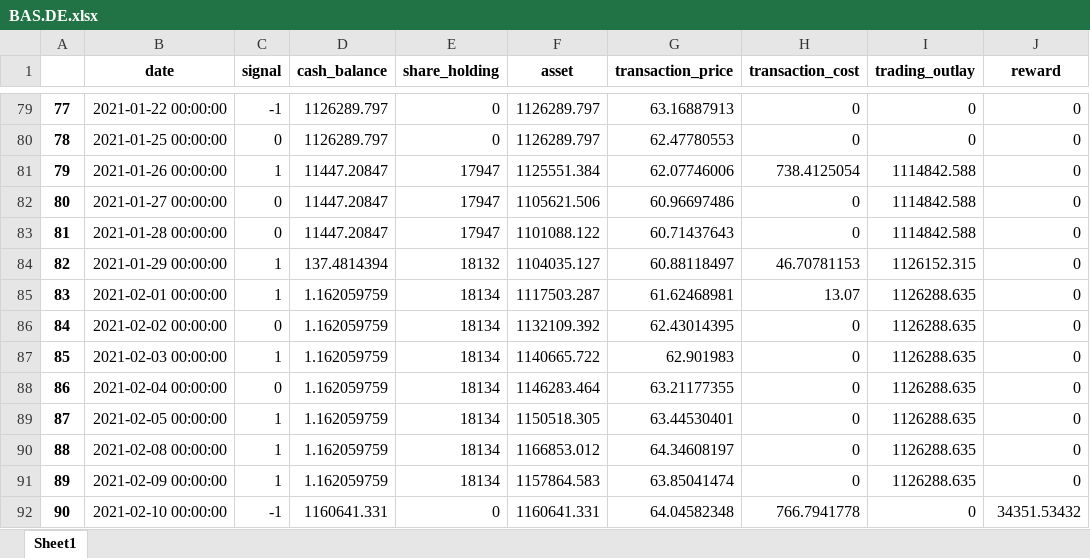
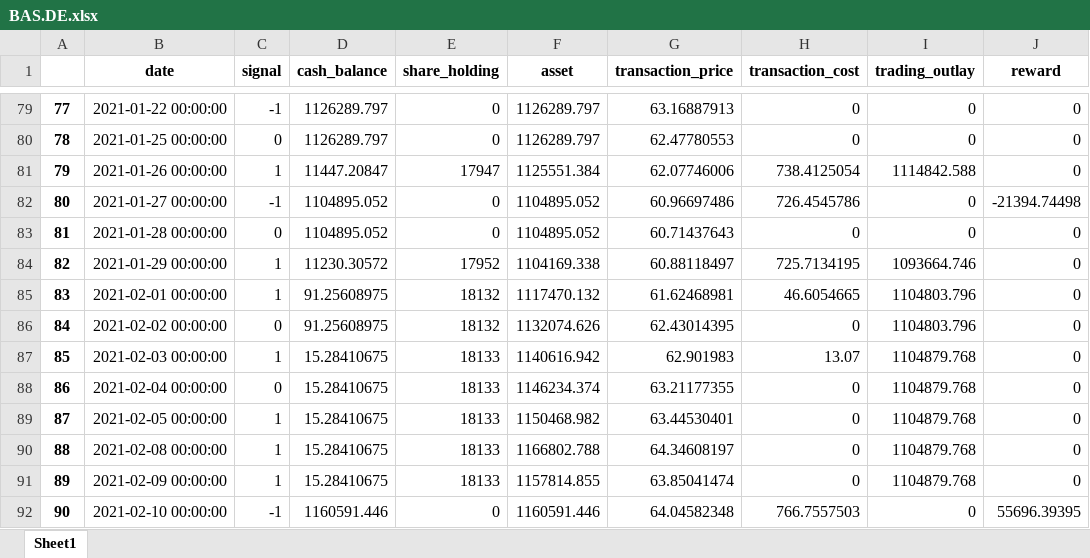
Before and after one commit to JingZhang918/master_thesis, an Excel workbook: DRL_Automated_Trading/results14/BAS.DE.xlsx, sheet Sheet1, drawn as a sheet; only a part is shown, gaps mark what is left out; values as stored, in another font and other column widths than the file's, no borders; the diff covers the shown part only; the diff names each change by its address in the sheet, - before the commit and + after, or states it on an @@ line.

```diff
--- a/DRL_Automated_Trading/results14/BAS.DE.xlsx (sheet Sheet1)
+++ b/DRL_Automated_Trading/results14/BAS.DE.xlsx (sheet Sheet1)
-C82 (signal): 0
+C82 (signal): -1
-D82:D83 (cash_balance): 11447.20847
+D82:D83 (cash_balance): 1104895.052
-E82:E83 (share_holding): 17947
+E82:E83 (share_holding): 0
-F82 (asset): 1105621.506
+F82 (asset): 1104895.052
-H82 (transaction_cost): 0
+H82 (transaction_cost): 726.4545786
-I82:I83 (trading_outlay): 1114842.588
+I82:I83 (trading_outlay): 0
-J82 (reward): 0
+J82 (reward): -21394.74498
-F83 (asset): 1101088.122
+F83 (asset): 1104895.052
-D84 (cash_balance): 137.4814394
+D84 (cash_balance): 11230.30572
-E84 (share_holding): 18132
+E84 (share_holding): 17952
-F84 (asset): 1104035.127
+F84 (asset): 1104169.338
-H84 (transaction_cost): 46.70781153
+H84 (transaction_cost): 725.7134195
-I84 (trading_outlay): 1126152.315
+I84 (trading_outlay): 1093664.746
-D85:D86 (cash_balance): 1.162059759
+D85:D86 (cash_balance): 91.25608975
-E85:E86 (share_holding): 18134
+E85:E86 (share_holding): 18132
-F85 (asset): 1117503.287
+F85 (asset): 1117470.132
-H85 (transaction_cost): 13.07
+H85 (transaction_cost): 46.6054665
-I85:I86 (trading_outlay): 1126288.635
+I85:I86 (trading_outlay): 1104803.796
-F86 (asset): 1132109.392
+F86 (asset): 1132074.626
-D87:D91 (cash_balance): 1.162059759
+D87:D91 (cash_balance): 15.28410675
-E87:E91 (share_holding): 18134
+E87:E91 (share_holding): 18133
-F87 (asset): 1140665.722
+F87 (asset): 1140616.942
-H87 (transaction_cost): 0
+H87 (transaction_cost): 13.07
-I87:I91 (trading_outlay): 1126288.635
+I87:I91 (trading_outlay): 1104879.768
-F88 (asset): 1146283.464
+F88 (asset): 1146234.374
-F89 (asset): 1150518.305
+F89 (asset): 1150468.982
-F90 (asset): 1166853.012
+F90 (asset): 1166802.788
-F91 (asset): 1157864.583
+F91 (asset): 1157814.855
-D92 (cash_balance): 1160641.331
+D92 (cash_balance): 1160591.446
-F92 (asset): 1160641.331
+F92 (asset): 1160591.446
-H92 (transaction_cost): 766.7941778
+H92 (transaction_cost): 766.7557503
-J92 (reward): 34351.53432
+J92 (reward): 55696.39395
```
Also changed, not shown: 580 edited cells elsewhere in this sheet, DRL_Automated_Trading/results14/DAX.xlsx, DRL_Automated_Trading/results14/HEI.DE.xlsx, 41 other files.
